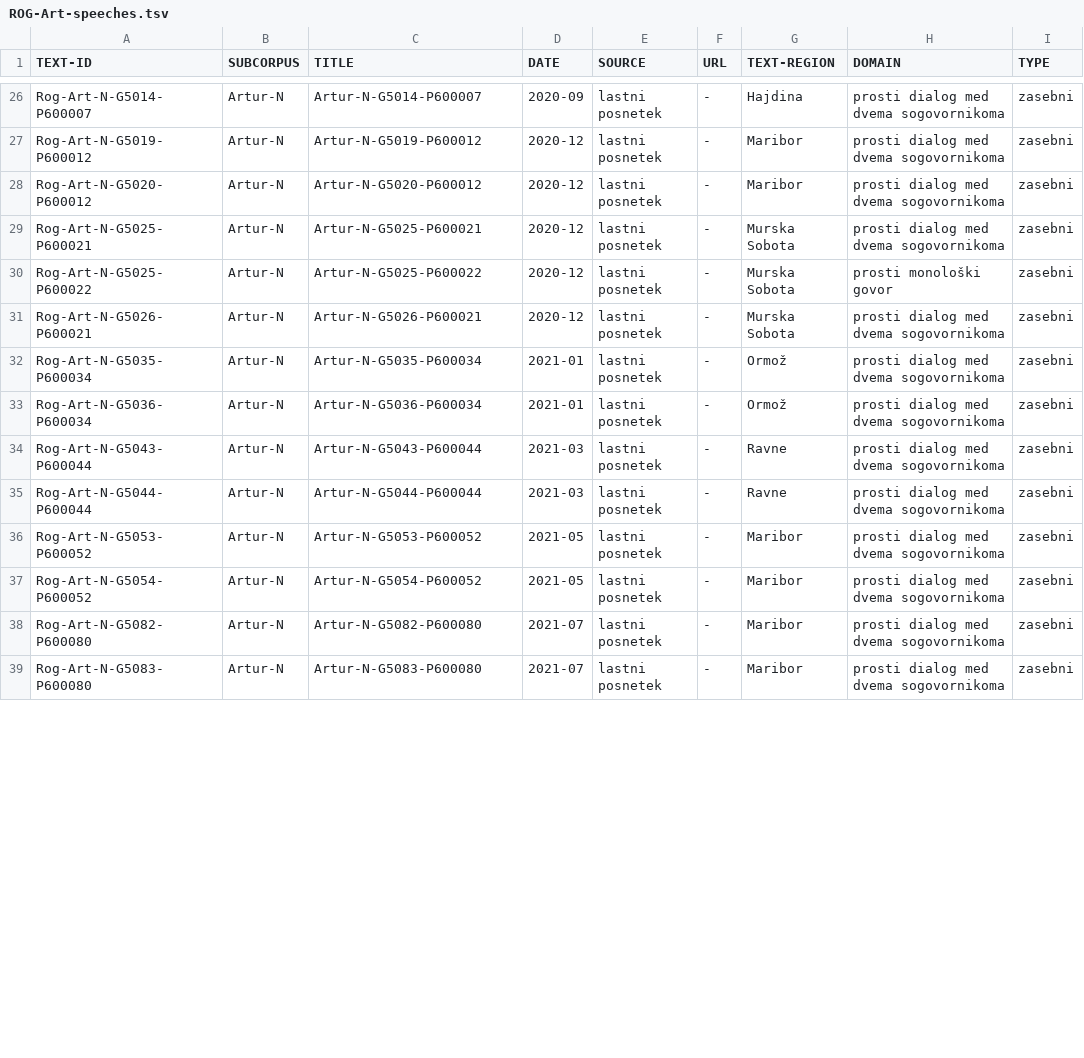
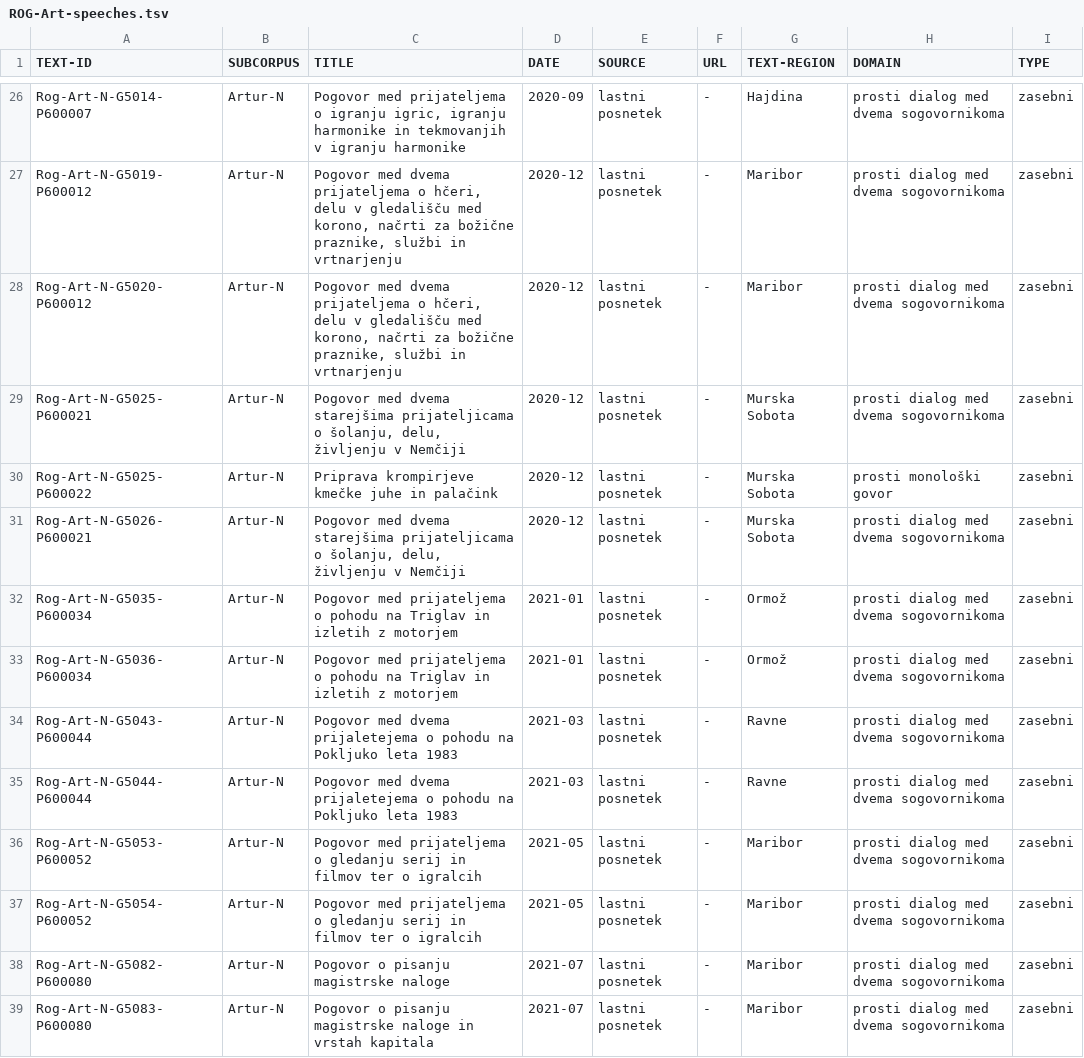
Before and after one commit to clarinsi/mezzanine_resources, a TSV file: ROG/ROG-Art/ROG-Art-speeches.tsv, drawn as a sheet; only a part is shown, gaps mark what is left out; the diff covers the shown part only; the diff names each change by its address in the sheet, - before the commit and + after, or states it on an @@ line.

Commit message:
Rerun pipeline with Tjaša's titles.

```diff
--- a/ROG/ROG-Art/ROG-Art-speeches.tsv
+++ b/ROG/ROG-Art/ROG-Art-speeches.tsv
-C26 (TITLE): Artur-N-G5014-P600007
+C26 (TITLE): Pogovor med prijateljema o igranju igric, igranju harmonike in tekmovanjih v igranju harmonike
-C27 (TITLE): Artur-N-G5019-P600012
+C27 (TITLE): Pogovor med dvema prijateljema o hčeri, delu v gledališču med korono, načrti za božične praznike, službi in vrtnarjenju
-C28 (TITLE): Artur-N-G5020-P600012
+C28 (TITLE): Pogovor med dvema prijateljema o hčeri, delu v gledališču med korono, načrti za božične praznike, službi in vrtnarjenju
-C29 (TITLE): Artur-N-G5025-P600021
+C29 (TITLE): Pogovor med dvema starejšima prijateljicama o šolanju, delu, življenju v Nemčiji
-C30 (TITLE): Artur-N-G5025-P600022
+C30 (TITLE): Priprava krompirjeve kmečke juhe in palačink
-C31 (TITLE): Artur-N-G5026-P600021
+C31 (TITLE): Pogovor med dvema starejšima prijateljicama o šolanju, delu, življenju v Nemčiji
-C32 (TITLE): Artur-N-G5035-P600034
+C32 (TITLE): Pogovor med prijateljema o pohodu na Triglav in izletih z motorjem
-C33 (TITLE): Artur-N-G5036-P600034
+C33 (TITLE): Pogovor med prijateljema o pohodu na Triglav in izletih z motorjem
-C34 (TITLE): Artur-N-G5043-P600044
+C34 (TITLE): Pogovor med dvema prijaletejema o pohodu na Pokljuko leta 1983
-C35 (TITLE): Artur-N-G5044-P600044
+C35 (TITLE): Pogovor med dvema prijaletejema o pohodu na Pokljuko leta 1983
-C36 (TITLE): Artur-N-G5053-P600052
+C36 (TITLE): Pogovor med prijateljema o gledanju serij in filmov ter o igralcih
-C37 (TITLE): Artur-N-G5054-P600052
+C37 (TITLE): Pogovor med prijateljema o gledanju serij in filmov ter o igralcih
-C38 (TITLE): Artur-N-G5082-P600080
+C38 (TITLE): Pogovor o pisanju magistrske naloge
-C39 (TITLE): Artur-N-G5083-P600080
+C39 (TITLE): Pogovor o pisanju magistrske naloge in vrstah kapitala
```
Also changed, not shown: 51 edited cells elsewhere in this file, ROG/ROG-speeches.tsv, 3 other files.
